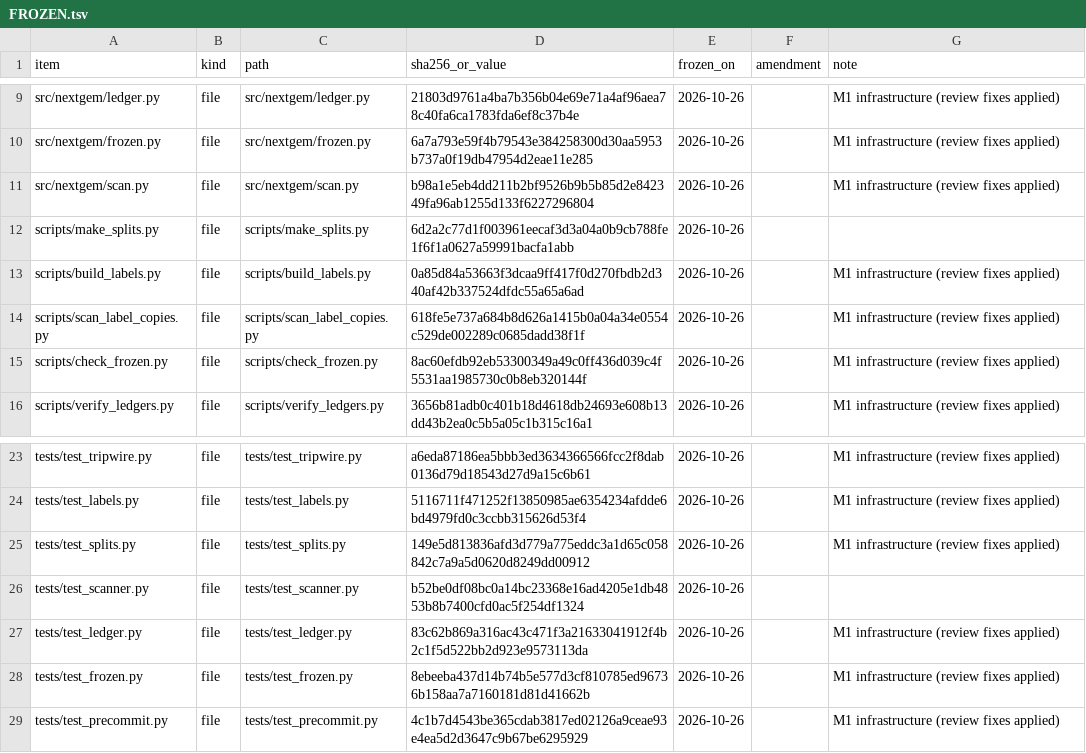
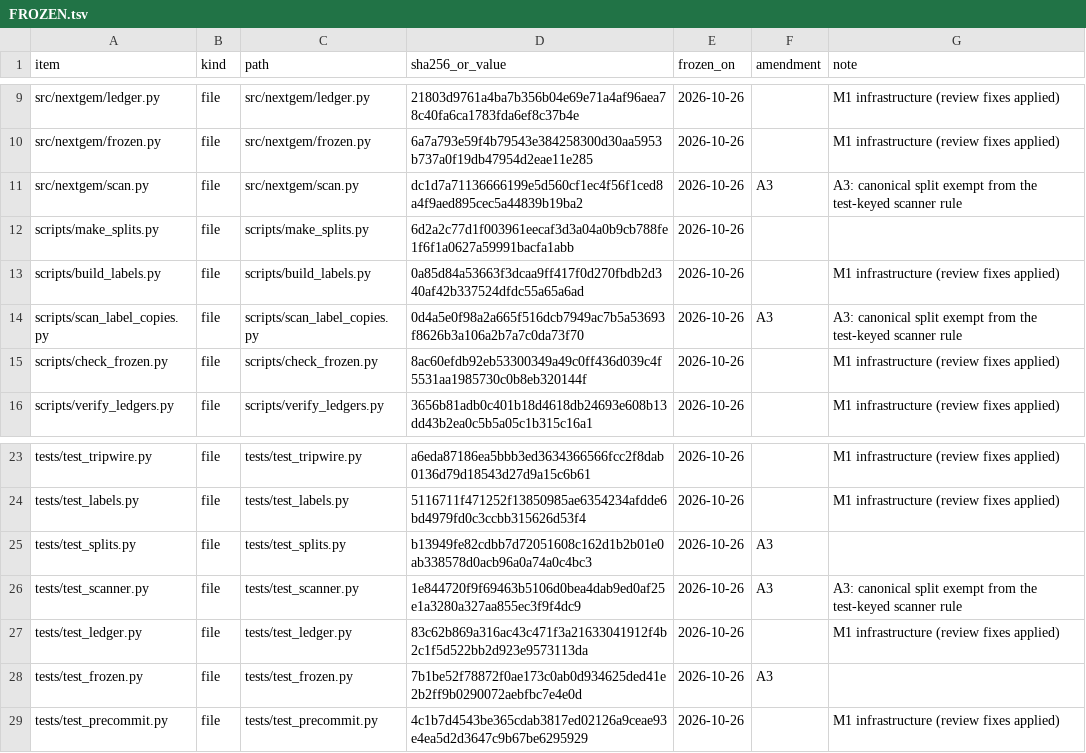
Before and after one commit to QuantitativeBiology/ai-hackathon-humangem, a TSV file: FROZEN.tsv, drawn as a sheet; only a part is shown, gaps mark what is left out.

```diff
--- a/FROZEN.tsv
+++ b/FROZEN.tsv
@@ -10,6 +10,6 @@ src/nextgem/ledger.py	file	src/nextgem/ledger.py	21803d9761a4ba7b356b04e69e71a4a
 src/nextgem/frozen.py	file	src/nextgem/frozen.py	6a7a793e59f4b79543e384258300d30aa5953b737a0f19db47954d2eae11e285	2026-10-26		M1 infrastructure (review fixes applied)
-src/nextgem/scan.py	file	src/nextgem/scan.py	b98a1e5eb4dd211b2bf9526b9b5b85d2e842349fa96ab1255d133f6227296804	2026-10-26		M1 infrastructure (review fixes applied)
+src/nextgem/scan.py	file	src/nextgem/scan.py	dc1d7a71136666199e5d560cf1ec4f56f1ced8a4f9aed895cec5a44839b19ba2	2026-10-26	A3	A3: canonical split exempt from the test-keyed scanner rule
 scripts/make_splits.py	file	scripts/make_splits.py	6d2a2c77d1f003961eecaf3d3a04a0b9cb788fe1f6f1a0627a59991bacfa1abb	2026-10-26		
 scripts/build_labels.py	file	scripts/build_labels.py	0a85d84a53663f3dcaa9ff417f0d270fbdb2d340af42b337524dfdc55a65a6ad	2026-10-26		M1 infrastructure (review fixes applied)
-scripts/scan_label_copies.py	file	scripts/scan_label_copies.py	618fe5e737a684b8d626a1415b0a04a34e0554c529de002289c0685dadd38f1f	2026-10-26		M1 infrastructure (review fixes applied)
+scripts/scan_label_copies.py	file	scripts/scan_label_copies.py	0d4a5e0f98a2a665f516dcb7949ac7b5a53693f8626b3a106a2b7a7c0da73f70	2026-10-26	A3	A3: canonical split exempt from the test-keyed scanner rule
 scripts/check_frozen.py	file	scripts/check_frozen.py	8ac60efdb92eb53300349a49c0ff436d039c4f5531aa1985730c0b8eb320144f	2026-10-26		M1 infrastructure (review fixes applied)
@@ -24,6 +24,6 @@ tests/test_tripwire.py	file	tests/test_tripwire.py	a6eda87186ea5bbb3ed3634366566
 tests/test_labels.py	file	tests/test_labels.py	5116711f471252f13850985ae6354234afdde6bd4979fd0c3ccbb315626d53f4	2026-10-26		M1 infrastructure (review fixes applied)
-tests/test_splits.py	file	tests/test_splits.py	149e5d813836afd3d779a775eddc3a1d65c058842c7a9a5d0620d8249dd00912	2026-10-26		M1 infrastructure (review fixes applied)
-tests/test_scanner.py	file	tests/test_scanner.py	b52be0df08bc0a14bc23368e16ad4205e1db4853b8b7400cfd0ac5f254df1324	2026-10-26		
+tests/test_splits.py	file	tests/test_splits.py	b13949fe82cdbb7d72051608c162d1b2b01e0ab338578d0acb96a0a74a0c4bc3	2026-10-26	A3	
+tests/test_scanner.py	file	tests/test_scanner.py	1e844720f9f69463b5106d0bea4dab9ed0af25e1a3280a327aa855ec3f9f4dc9	2026-10-26	A3	A3: canonical split exempt from the test-keyed scanner rule
 tests/test_ledger.py	file	tests/test_ledger.py	83c62b869a316ac43c471f3a21633041912f4b2c1f5d522bb2d923e9573113da	2026-10-26		M1 infrastructure (review fixes applied)
-tests/test_frozen.py	file	tests/test_frozen.py	8ebeeba437d14b74b5e577d3cf810785ed96736b158aa7a7160181d81d41662b	2026-10-26		M1 infrastructure (review fixes applied)
+tests/test_frozen.py	file	tests/test_frozen.py	7b1be52f78872f0ae173c0ab0d934625ded41e2b2ff9b0290072aebfbc7e4e0d	2026-10-26	A3	
 tests/test_precommit.py	file	tests/test_precommit.py	4c1b7d4543be365cdab3817ed02126a9ceae93e4ea5d2d3647c9b67be6295929	2026-10-26		M1 infrastructure (review fixes applied)
```
Also changed, not shown: results/test_runs.tsv, 14 other files.
